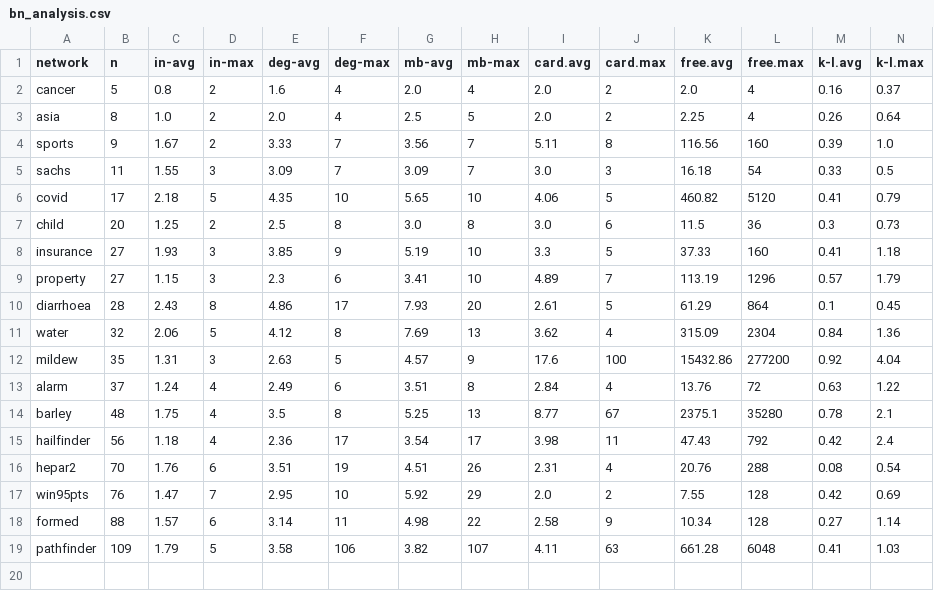
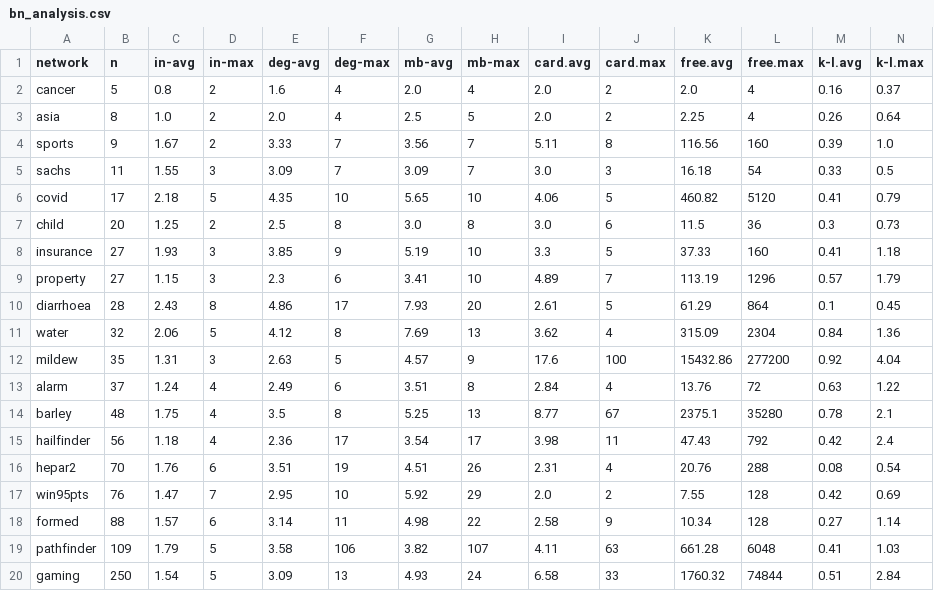
Before and after one commit to causal-iq/discovery, a CSV file: experiments/analysis/bn/bn_analysis.csv, drawn as a sheet; only a part is shown; rows hold the shown columns only; the diff names each change by its address in the sheet, - before the commit and + after, or states it on an @@ line.

```diff
--- a/experiments/analysis/bn/bn_analysis.csv
+++ b/experiments/analysis/bn/bn_analysis.csv
+row 20: gaming | 250 | 1.54 | 5 | 3.09 | 13 | 4.93 | 24 | 6.58 | 33 | 1760.32 | 74844 | 0.51 | 2.84
```
Also changed, not shown: 30 other files.
